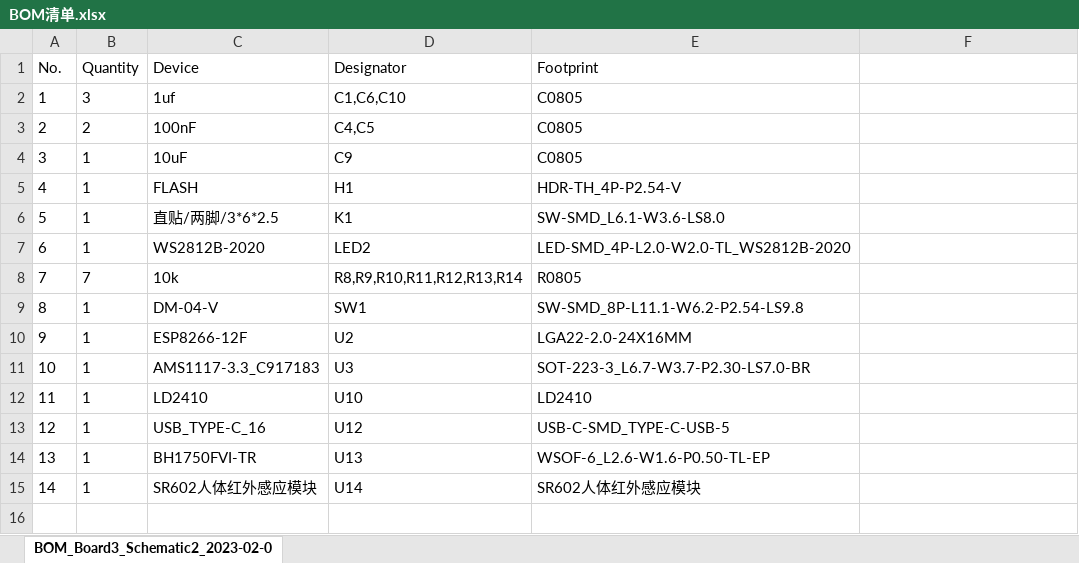
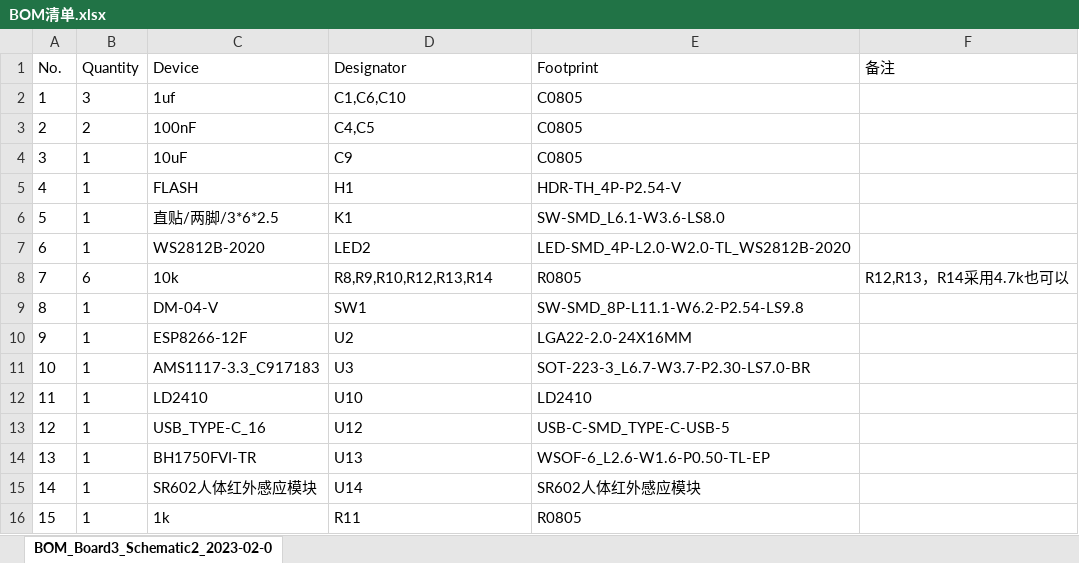
Before and after one commit to foggyhlw/Motion-Sensor, an Excel workbook: PCB打样相关文件/BOM清单.xlsx, sheet BOM_Board3_Schematic2_2023-02-0, drawn as a sheet; values as stored, in another font and other column widths than the file's, no borders; the diff names each change by its address in the sheet, - before the commit and + after, or states it on an @@ line.

Commit message:
更新bom清单

```diff
--- a/PCB打样相关文件/BOM清单.xlsx (sheet BOM_Board3_Schematic2_2023-02-0)
+++ b/PCB打样相关文件/BOM清单.xlsx (sheet BOM_Board3_Schematic2_2023-02-0)
-F1: (empty)
+F1: 备注
-B8 (Quantity): 7
+B8 (Quantity): 6
-D8 (Designator): R8,R9,R10,R11,R12,R13,R14
+D8 (Designator): R8,R9,R10,R12,R13,R14
-F8 (备注): (empty)
+F8 (备注): R12,R13，R14采用4.7k也可以
+row 16: 15 | 1 | 1k | R11 | R0805
```
